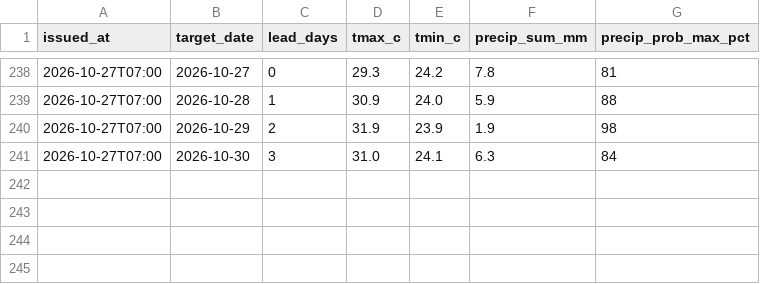
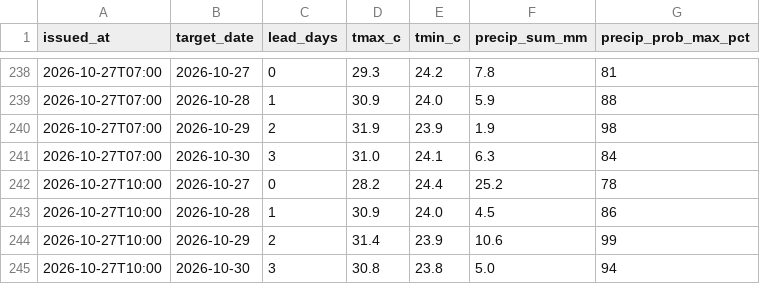
Before and after one commit to farah-aleya/seri-iskandar-weather, a CSV file: data/daily_forecasts.csv, drawn as a sheet; only a part is shown, gaps mark what is left out.

```diff
--- a/data/daily_forecasts.csv
+++ b/data/daily_forecasts.csv
@@ -241 +241,5 @@ issued_at,target_date,lead_days,tmax_c,tmin_c,precip_sum_mm,precip_prob_max_pct
 2026-10-27T07:00,2026-10-30,3,31.0,24.1,6.3,84
+2026-10-27T10:00,2026-10-27,0,28.2,24.4,25.2,78
+2026-10-27T10:00,2026-10-28,1,30.9,24.0,4.5,86
+2026-10-27T10:00,2026-10-29,2,31.4,23.9,10.6,99
+2026-10-27T10:00,2026-10-30,3,30.8,23.8,5.0,94
```
Also changed, not shown: data/current.csv, data/forecasts.csv, 2 other files.
